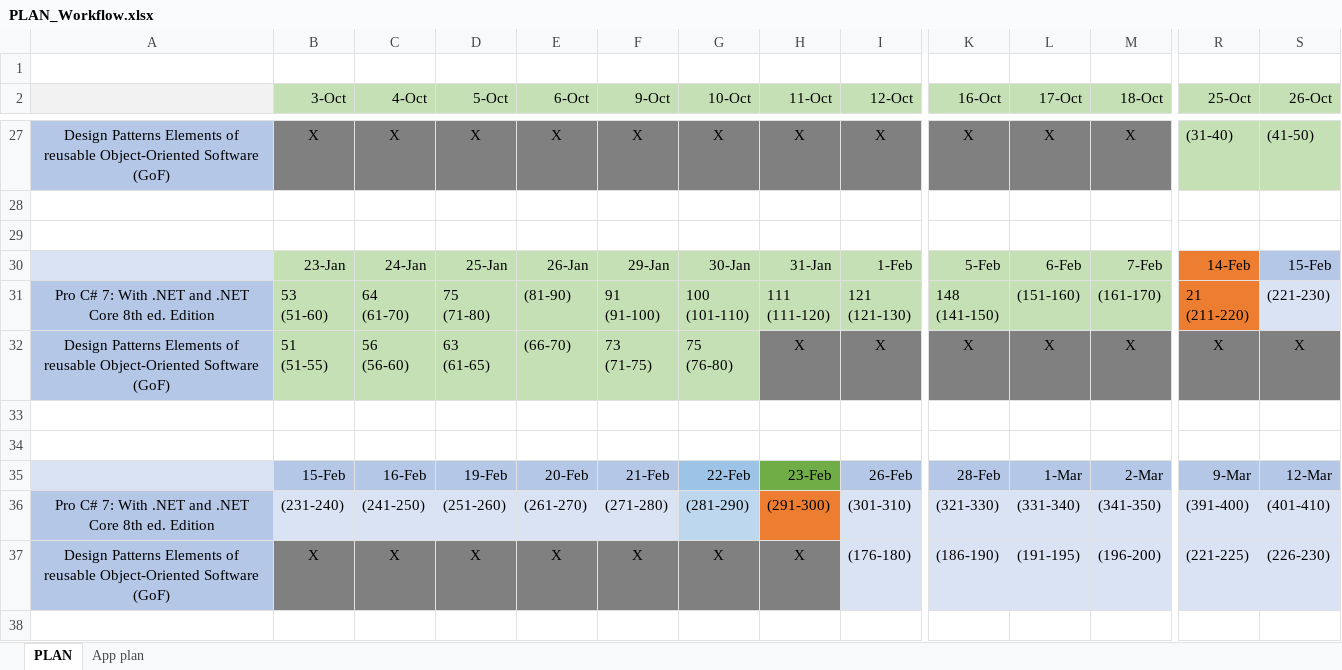
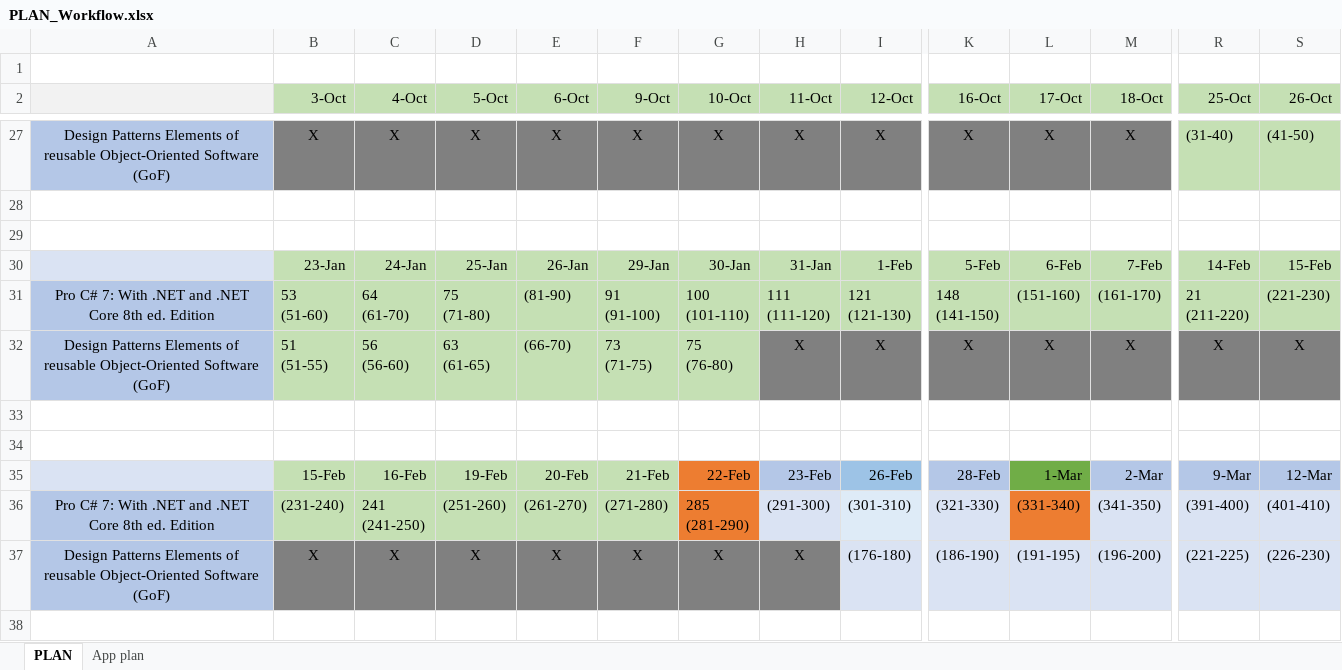
Before and after one commit to MargaretSmoliakova/Self-Improvement-PLAN, an Excel workbook: PLAN_Workflow.xlsx, sheet PLAN, drawn as a sheet; only a part is shown, gaps mark what is left out; values as stored, in another font and other column widths than the file's, no borders; ↵ is a line break in a cell; the diff names each change by its address in the sheet, - before the commit and + after, or states it on an @@ line.

Commit message:
.net

```diff
--- a/PLAN_Workflow.xlsx (sheet PLAN)
+++ b/PLAN_Workflow.xlsx (sheet PLAN)
-R30:R31 fill: #ED7D31
+R30:R31 fill: #C5E0B4
-S30 fill: #B4C7E7
+S30 fill: #C5E0B4
-S31 fill: #DAE3F3
+S31 fill: #C5E0B4
-B35:F35 fill: #B4C7E7
+B35:F35 fill: #C5E0B4
-G35 fill: #9DC3E6
+G35 fill: #ED7D31
-H35 fill: #70AD47
+H35 fill: #B4C7E7
-L35 fill: #B4C7E7
+L35 fill: #70AD47
-B36:F36 fill: #DAE3F3
+B36:F36 fill: #C5E0B4
-C36 (4-Oct): (241-250)
+C36 (4-Oct): 241 ↵ (241-250)
-G36 (10-Oct): (281-290)
+G36 (10-Oct): 285 ↵ (281-290)
-G36 fill: #BDD7EE
+G36 fill: #ED7D31
-H36 fill: #ED7D31
+H36 fill: #DAE3F3
-L36 fill: #DAE3F3
+L36 fill: #ED7D31
```
